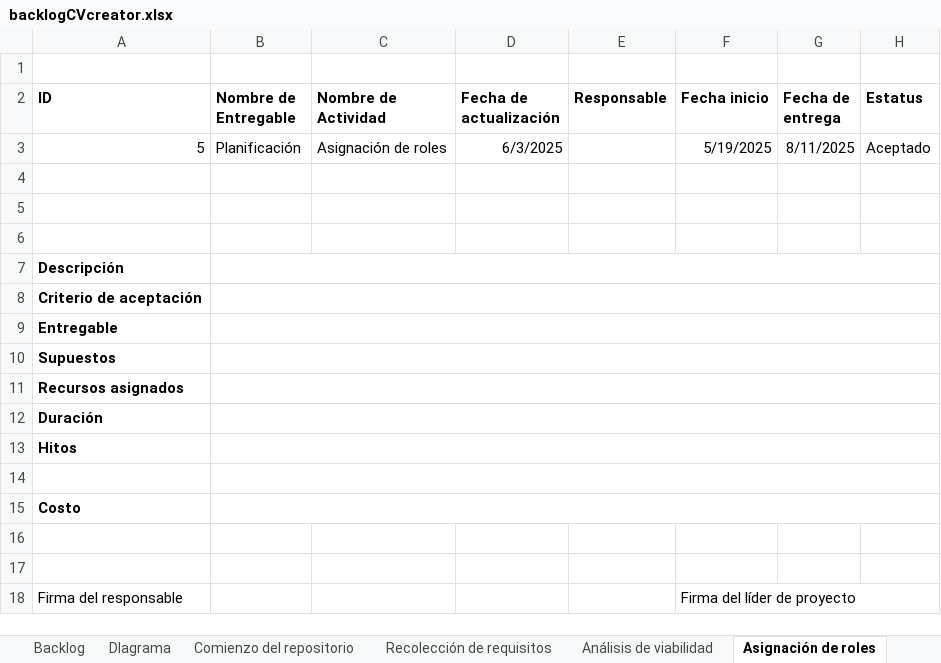
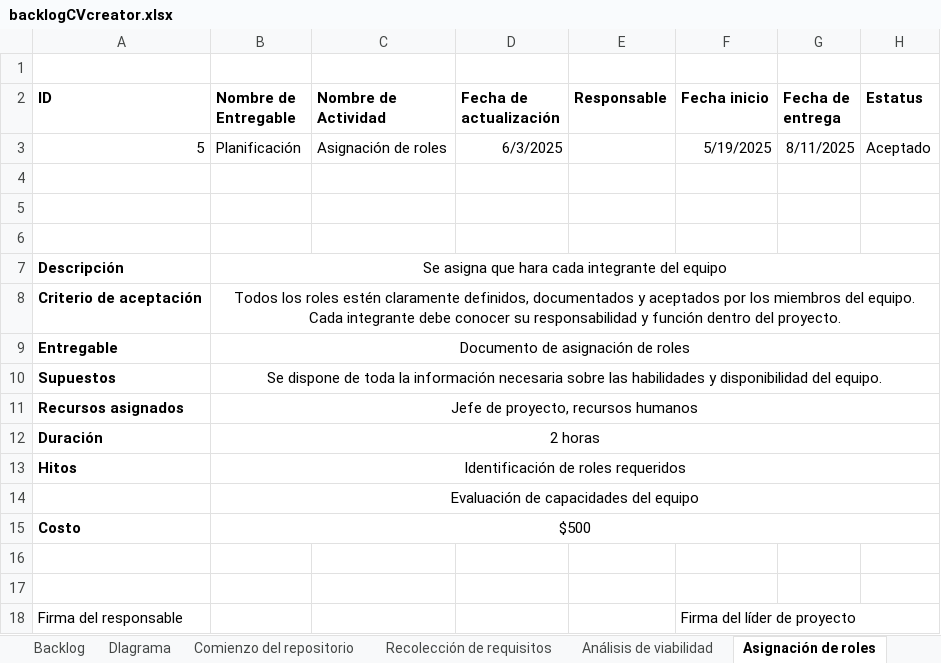
Before and after one commit to AndresBreceda/AdministracionHumberto, an Excel workbook: backlogCVcreator.xlsx, sheet Asignación de roles, drawn as a sheet; values as stored, in another font and other column widths than the file's, no borders; charts and pictures not drawn; the diff names each change by its address in the sheet, - before the commit and + after, or states it on an @@ line.

```diff
--- a/backlogCVcreator.xlsx (sheet Asignación de roles)
+++ b/backlogCVcreator.xlsx (sheet Asignación de roles)
-B7 (Nombre de Entregable): (empty)
+B7 (Nombre de Entregable): Se asigna que hara cada integrante del equipo
-B8 (Nombre de Entregable): (empty)
+B8 (Nombre de Entregable): Todos los roles estén claramente definidos, documentados y aceptados por los miembros del equipo. Cada integrante debe conocer su responsabilidad y función dentro del proyecto.
-B9 (Nombre de Entregable): (empty)
+B9 (Nombre de Entregable): Documento de asignación de roles
-B10 (Nombre de Entregable): (empty)
+B10 (Nombre de Entregable): Se dispone de toda la información necesaria sobre las habilidades y disponibilidad del equipo.
-B11 (Nombre de Entregable): (empty)
+B11 (Nombre de Entregable): Jefe de proyecto, recursos humanos
-B12 (Nombre de Entregable): (empty)
+B12 (Nombre de Entregable): 2 horas
-B13 (Nombre de Entregable): (empty)
+B13 (Nombre de Entregable): Identificación de roles requeridos
-B14 (Nombre de Entregable): (empty)
+B14 (Nombre de Entregable): Evaluación de capacidades del equipo
-B15 (Nombre de Entregable): (empty)
+B15 (Nombre de Entregable): $500
```
Also changed, not shown: sheet Asignación de tareas, sheet Diseño UI UX, sheet Creación y definición de estilo, sheet Arquitectura de software, sheet Creación de mock-ups, sheet Análisis de viabilidad.
